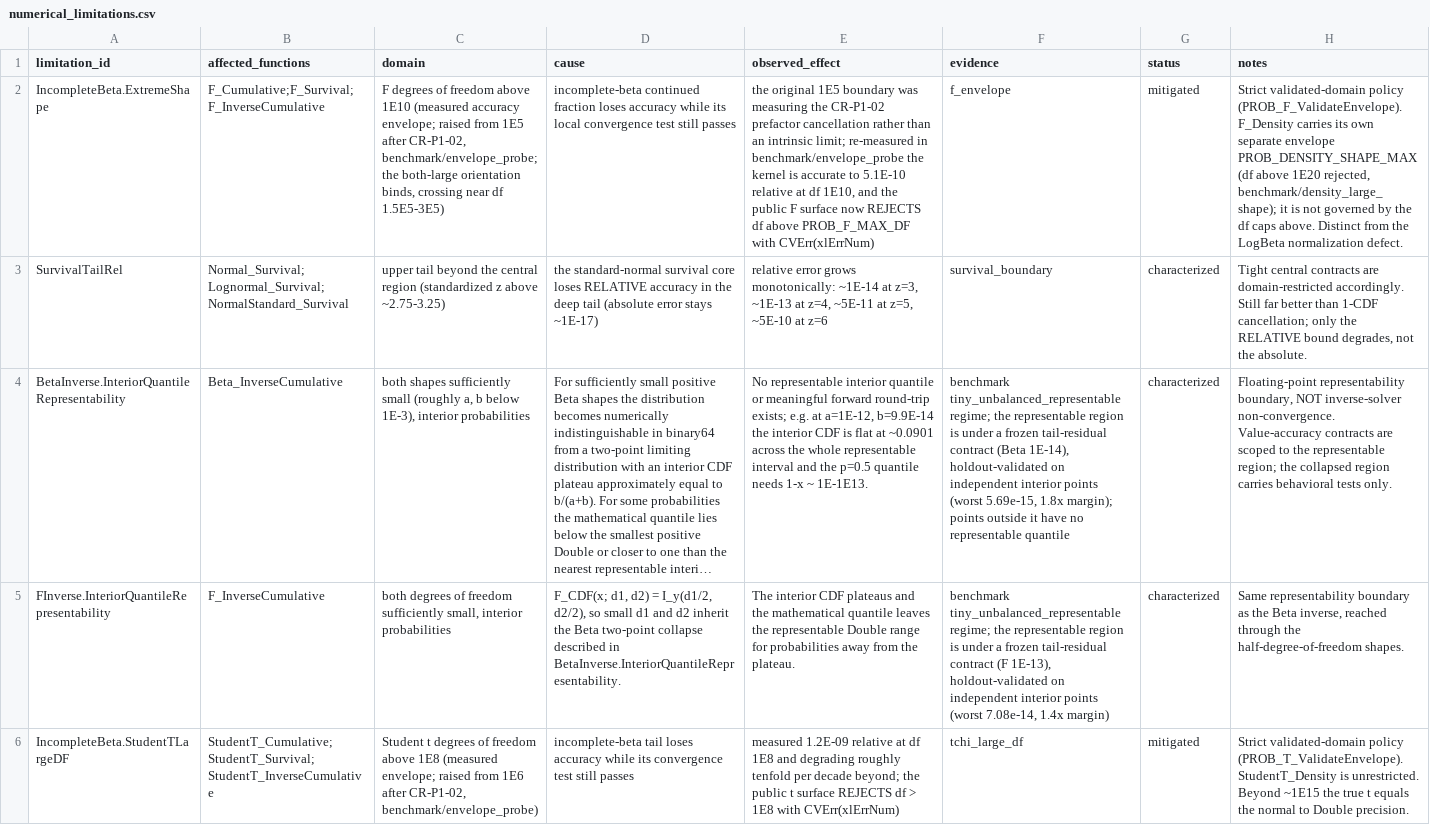
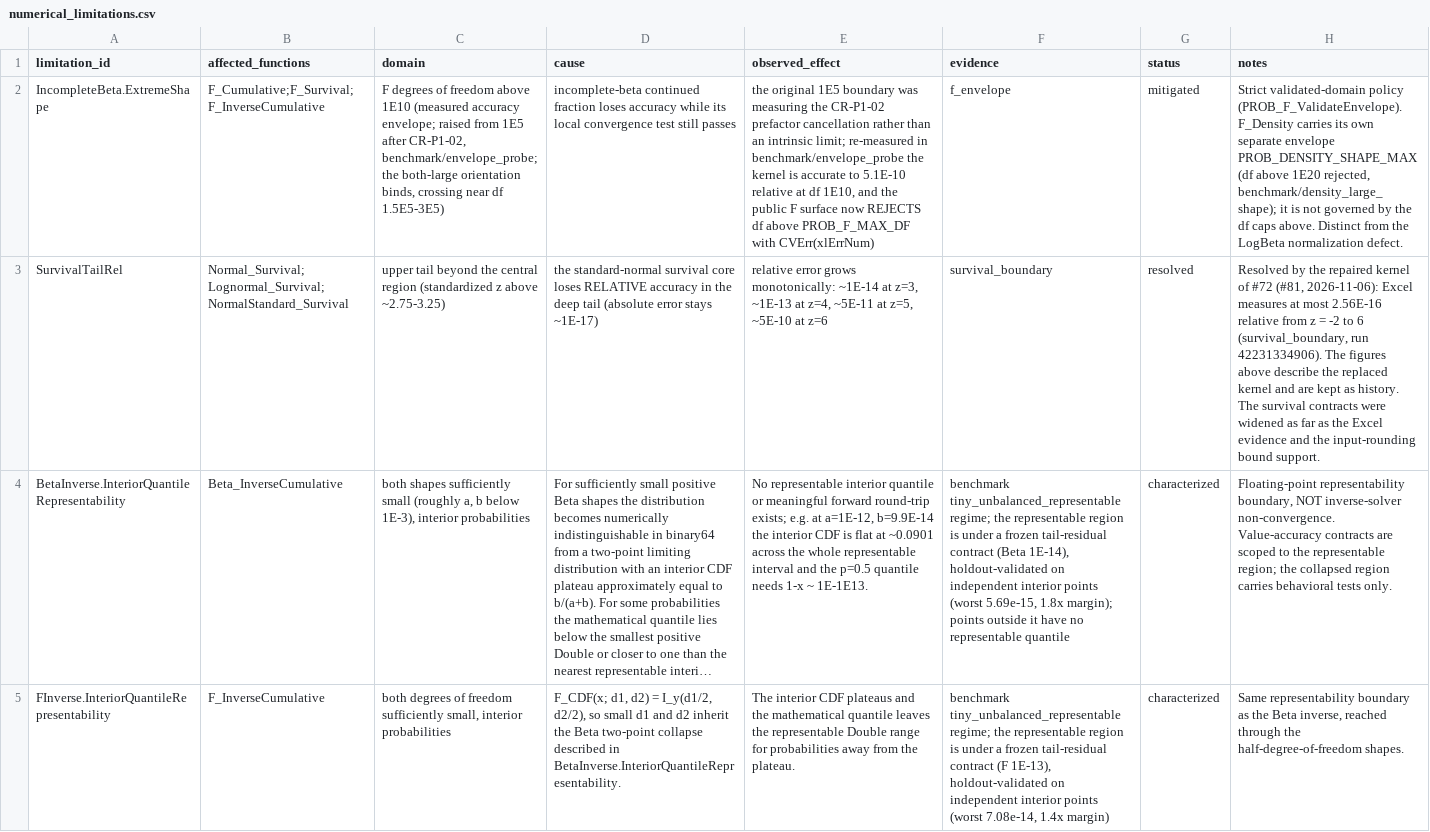
Before and after one commit to danielep71/VBA-PROBABILITY-DISTRIBUTIONS, a CSV file: benchmark/numerical_limitations.csv, drawn as a sheet; only a part is shown; the shorter side is filled out with more unchanged rows; long unchanged cells end in …; the diff names each change by its address in the sheet, - before the commit and + after, or states it on an @@ line.

Commit message:
contracts: widen the normal-family survival contracts on the Excel evidence
Agreed after the #81 wave measured the repaired kernel in Excel:
- NormalStandard_Survival.all.output: 5E-15 for |Z| <= 6, instead of
  2E-14 for |Z| <= 3.25. Excel measures at most 2.56E-16 over 23 points
  from Z = -2 to 6.
- Normal_Survival.all.output: 5E-15 for |z| <= 4, instead of 2.75. Excel
  measures at most 2.2E-16 up to z = 5; the first-order bound including
  the rounding of (X - Mean)/StdDev is 4.64E-15 at z = 4, 5.59E-15 at 4.5.
- Lognormal_Survival.all.output: 5E-15 for |z| <= 3.5, instead of 2.75,
  the range Excel measured (at most 1.9E-16). The domain notes that a
  large |MeanLog|/StdDevLog adds rounding from Log(X) and the
  standardization, independent of the kernel.
- numerical_limitations.csv: SurvivalTailRel is resolved; its figures
  describe the replaced kernel and stay as history.

survival_boundary_summary.md records the re-export, the benchmark README
contract table and holdout_older_summary.md are regenerated. The
contract registry is bound by both manifests, so the main grid and the
holdout are re-exported to rebind it.

```diff
--- a/benchmark/numerical_limitations.csv
+++ b/benchmark/numerical_limitations.csv
-G3 (status): characterized
+G3 (status): resolved
-H3 (notes): Tight central contracts are domain-restricted accordingly. Still far better than 1-CDF cancellation; only the RELATIVE bound degrades, not the absolute.
+H3 (notes): Resolved by the repaired kernel of #72 (#81, 2026-11-06): Excel measures at most 2.56E-16 relative from z = -2 to 6 (survival_boundary, run 42231334906). The figures above describe the replaced kernel and are kept as history. The survival contracts were widened as far as the Excel evidence and the input-rounding bound support.
```
Also changed, not shown: benchmark/accuracy_contracts.csv, 4 other files.
